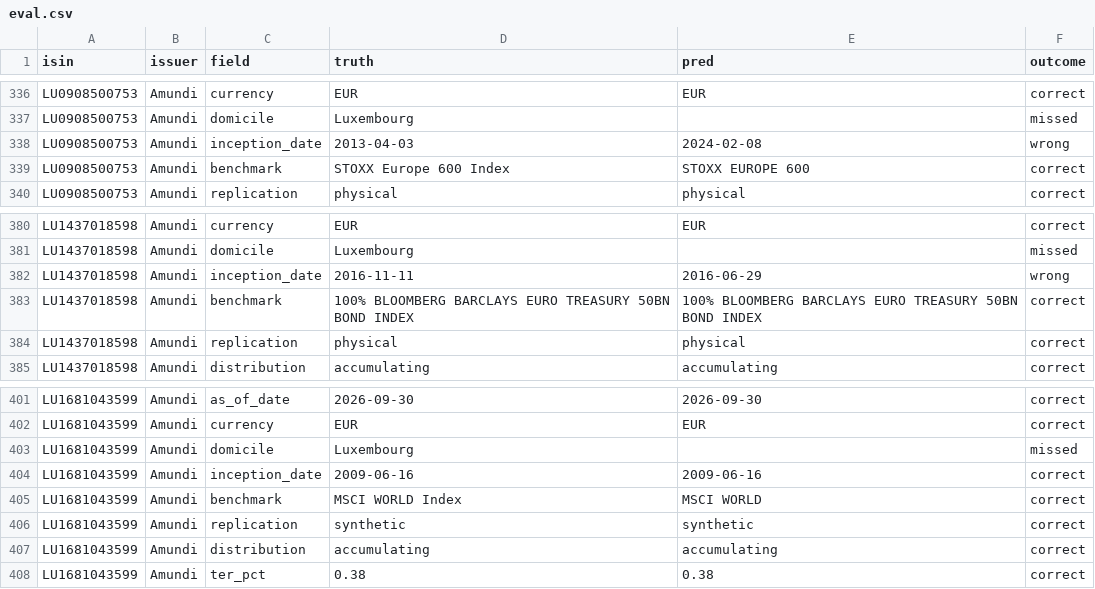
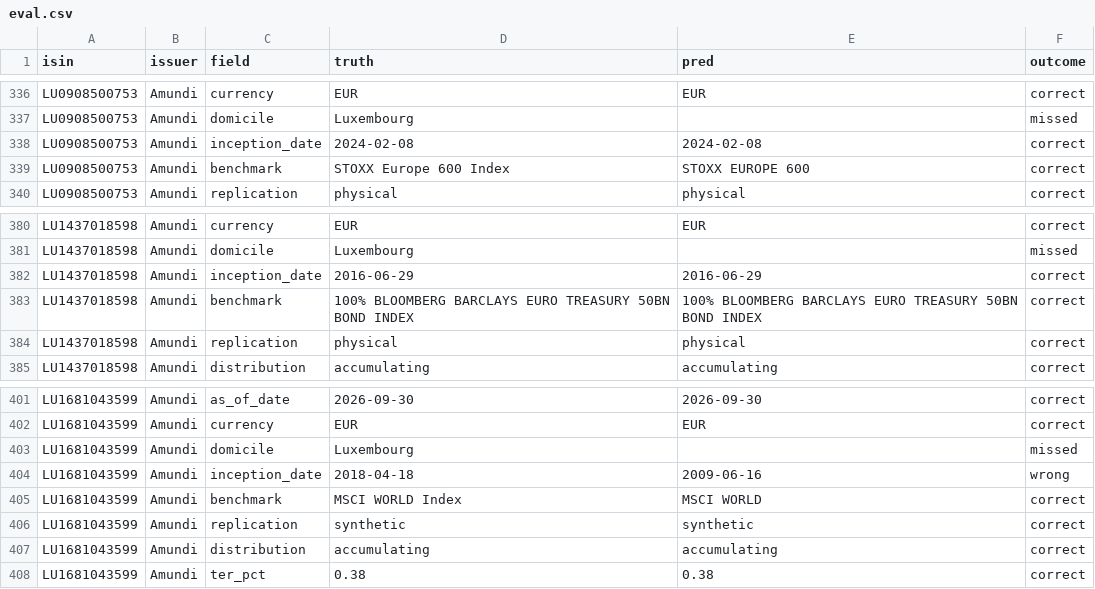
Before and after one commit to Jolaterreureu/factsheet-extractor, a CSV file: results/qwen3.5-9b-v2-both/eval.csv, drawn as a sheet; only a part is shown, gaps mark what is left out.

```diff
--- a/results/qwen3.5-9b-v2-both/eval.csv
+++ b/results/qwen3.5-9b-v2-both/eval.csv
@@ -337,3 +337,3 @@ LU0908500753,Amundi,currency,EUR,EUR,correct
 LU0908500753,Amundi,domicile,Luxembourg,,missed
-LU0908500753,Amundi,inception_date,2013-04-03,2024-02-08,wrong
+LU0908500753,Amundi,inception_date,2024-02-08,2024-02-08,correct
 LU0908500753,Amundi,benchmark,STOXX Europe 600 Index,STOXX EUROPE 600,correct
@@ -381,3 +381,3 @@ LU1437018598,Amundi,currency,EUR,EUR,correct
 LU1437018598,Amundi,domicile,Luxembourg,,missed
-LU1437018598,Amundi,inception_date,2016-11-11,2016-06-29,wrong
+LU1437018598,Amundi,inception_date,2016-06-29,2016-06-29,correct
 LU1437018598,Amundi,benchmark,100% BLOOMBERG BARCLAYS EURO TREASURY 50BN BOND INDEX,100% BLOOMBERG BARCLAYS EURO TREASURY 50BN BOND INDEX,correct
@@ -403,3 +403,3 @@ LU1681043599,Amundi,currency,EUR,EUR,correct
 LU1681043599,Amundi,domicile,Luxembourg,,missed
-LU1681043599,Amundi,inception_date,2009-06-16,2009-06-16,correct
+LU1681043599,Amundi,inception_date,2018-04-18,2009-06-16,wrong
 LU1681043599,Amundi,benchmark,MSCI WORLD Index,MSCI WORLD,correct
```
Also changed, not shown: results/qwen3.5-9b-v2-image/eval.csv, results/qwen3.5-9b-v2/eval.csv, 15 other files.
